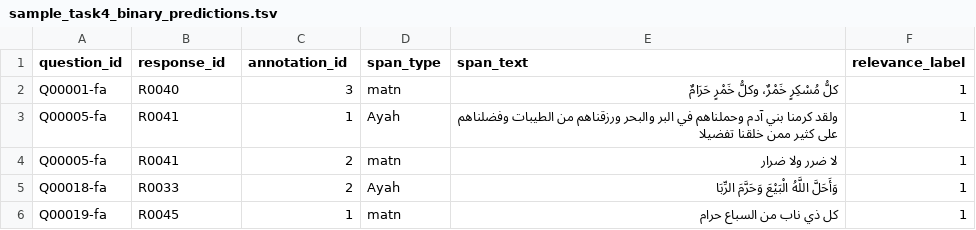
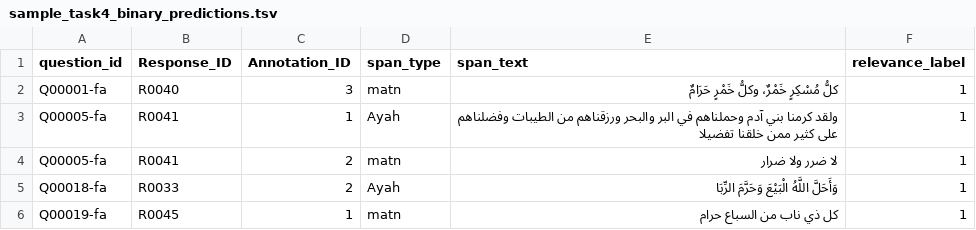
Before and after one commit to Watheq9/IslamicEval2026, a TSV file: Scoring_scripts/input_sample/sample_task4_binary_predictions.tsv, drawn as a sheet; only a part is shown.

Commit message:
Restructured scoring scripts in a consistent way & updated dataset readme

```diff
--- a/Scoring_scripts/input_sample/sample_task4_binary_predictions.tsv
+++ b/Scoring_scripts/input_sample/sample_task4_binary_predictions.tsv
@@ -1,2 +1,2 @@
-question_id	response_id	annotation_id	span_type	span_text	relevance_label
+question_id	Response_ID	Annotation_ID	span_type	span_text	relevance_label
 Q00001-fa	R0040	3	matn	كلُّ مُسْكِرٍ خَمْرٌ، وكلُّ خَمْرٍ حَرَامٌ	1
```
Also changed, not shown: Scoring_scripts/input_sample/sample_task4_gold_binary_labels.tsv, 7 other files.
